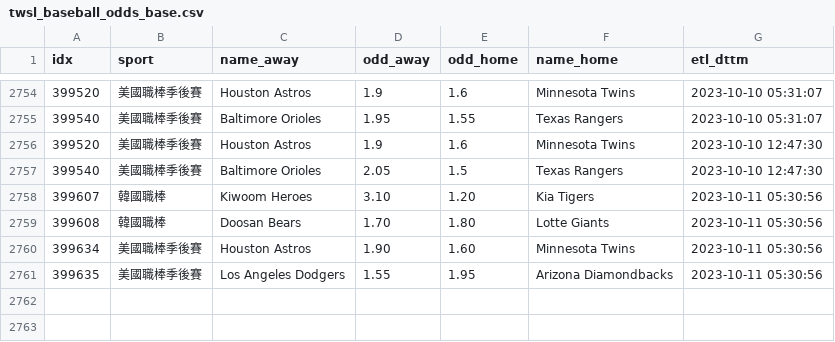
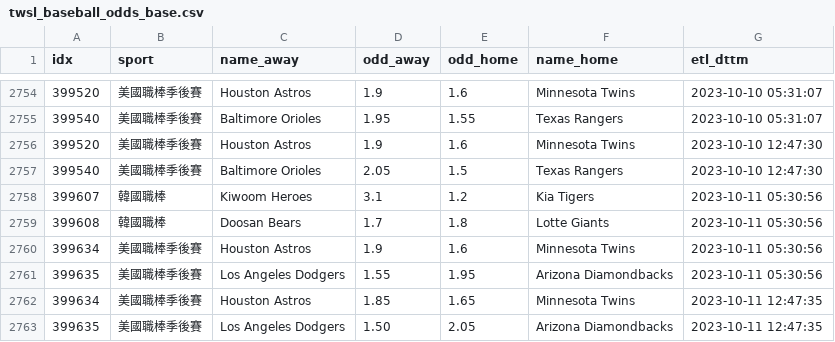
Before and after one commit to achilles0926/tw_sport_lottery, a CSV file: twsl_baseball_odds_base.csv, drawn as a sheet; only a part is shown, gaps mark what is left out.

```diff
--- a/twsl_baseball_odds_base.csv
+++ b/twsl_baseball_odds_base.csv
@@ -2757,5 +2757,7 @@
 399540,美國職棒季後賽,Baltimore Orioles,2.05,1.5,Texas Rangers,2023-10-10 12:47:30
-399607,韓國職棒,Kiwoom Heroes,3.10,1.20,Kia Tigers,2023-10-11 05:30:56
-399608,韓國職棒,Doosan Bears,1.70,1.80,Lotte Giants,2023-10-11 05:30:56
-399634,美國職棒季後賽,Houston Astros,1.90,1.60,Minnesota Twins,2023-10-11 05:30:56
+399607,韓國職棒,Kiwoom Heroes,3.1,1.2,Kia Tigers,2023-10-11 05:30:56
+399608,韓國職棒,Doosan Bears,1.7,1.8,Lotte Giants,2023-10-11 05:30:56
+399634,美國職棒季後賽,Houston Astros,1.9,1.6,Minnesota Twins,2023-10-11 05:30:56
 399635,美國職棒季後賽,Los Angeles Dodgers,1.55,1.95,Arizona Diamondbacks,2023-10-11 05:30:56
+399634,美國職棒季後賽,Houston Astros,1.85,1.65,Minnesota Twins,2023-10-11 12:47:35
+399635,美國職棒季後賽,Los Angeles Dodgers,1.50,2.05,Arizona Diamondbacks,2023-10-11 12:47:35
```
Also changed, not shown: twsl_baseball_odds_backup.csv, twsl_baseball_odds_new.csv.
